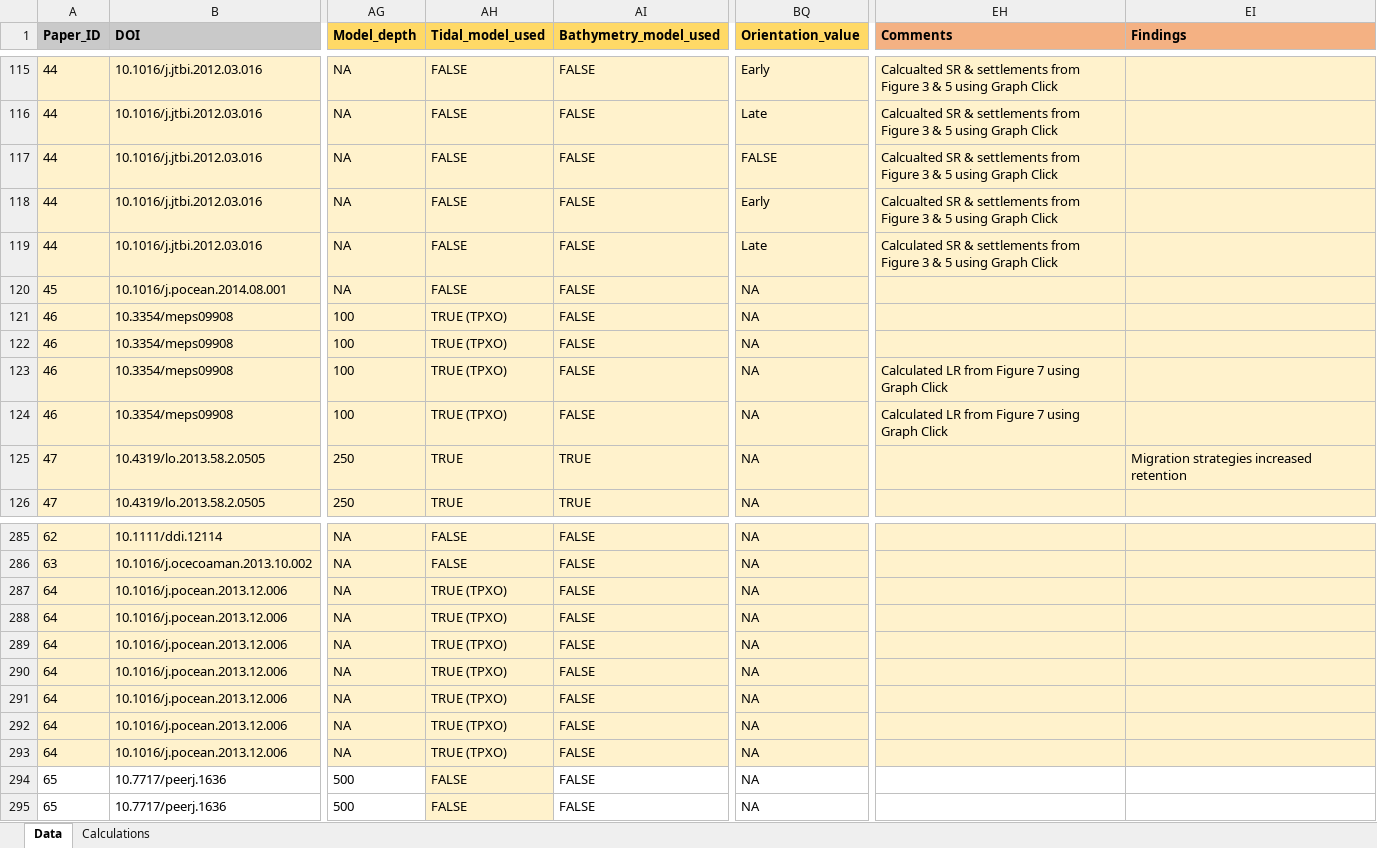
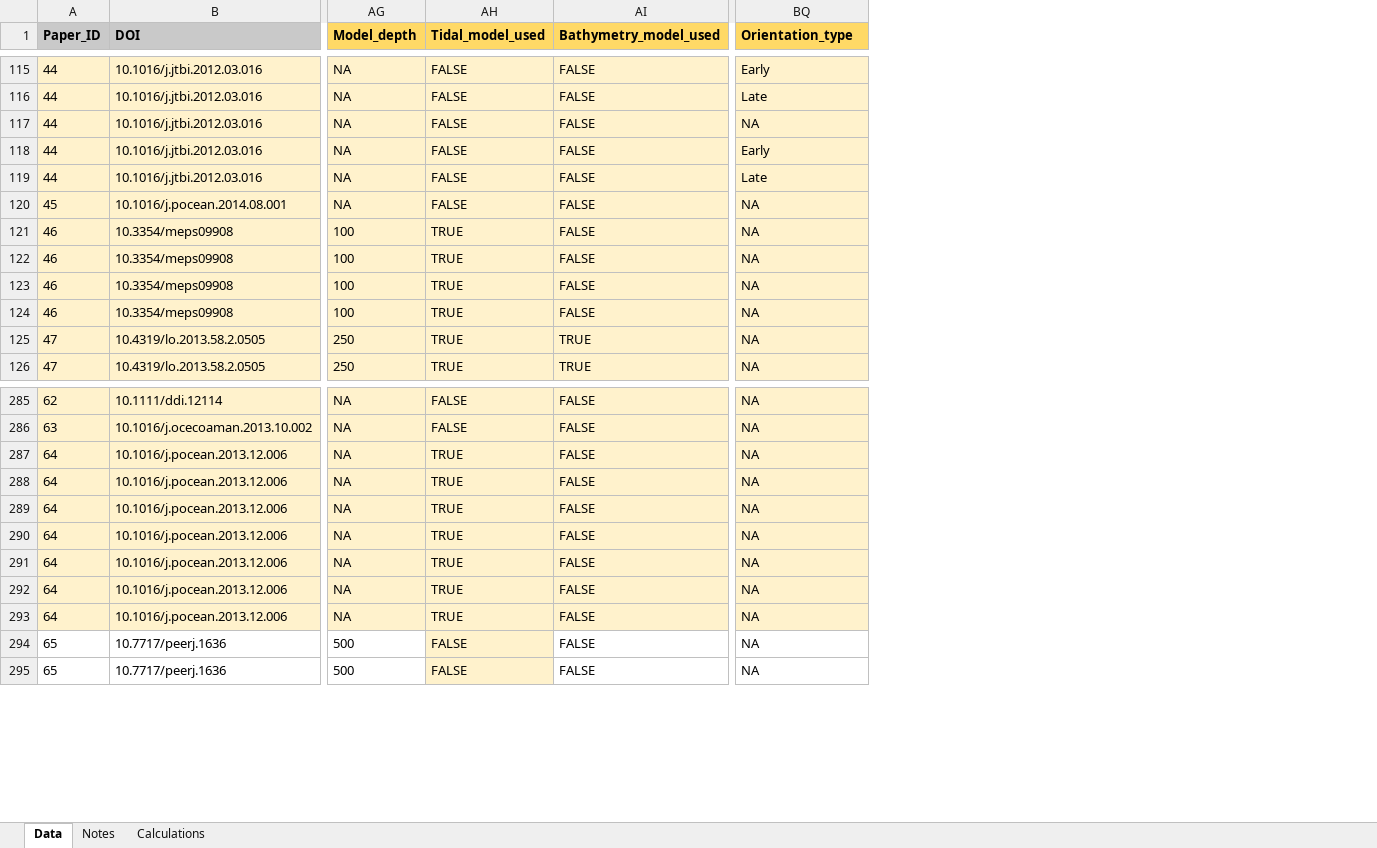
Before and after one commit to iftikhar8/thesis, an Excel workbook: chapters/lit_review/data/lit_review.xlsx, sheet Data, drawn as a sheet; only a part is shown, gaps mark what is left out; values as stored, in another font and other column widths than the file's, no borders; conditional formats not drawn; the diff covers the shown part only; the diff names each change by its address in the sheet, - before the commit and + after, or states it on an @@ line.

```diff
--- a/chapters/lit_review/data/lit_review.xlsx (sheet Data)
+++ b/chapters/lit_review/data/lit_review.xlsx (sheet Data)
+sheet tab: Notes
-column EH (Comments), rows 115-124: Calcualted SR & settlements from Figure 3 & 5 using Graph Click | Calcualted SR & settlements from Figure 3 & 5 using Graph Click | Calcualted SR & settlements from Figure 3 & 5 using Graph Click | Calcualted SR & settlements from Figure 3 & 5 using Graph Click | Calculated SR & settlements from Figure 3 & 5 using Graph Click |  |  |  | Calculated LR from Figure 7 using Graph Click | Calculated LR from Figure 7 using Graph Click
-column EI (Findings), row 125: Migration strategies increased retention
-BQ1: Orientation_value
+BQ1: Orientation_type
-BQ117 (Orientation_type): FALSE
+BQ117 (Orientation_type): NA
-AH121:AH124 (Tidal_model_used): TRUE (TPXO)
+AH121:AH124 (Tidal_model_used): TRUE
-AH287:AH293 (Tidal_model_used): TRUE (TPXO)
+AH287:AH293 (Tidal_model_used): TRUE
```
Also changed, not shown: 35 edited cells elsewhere in this sheet, 4 other files.
